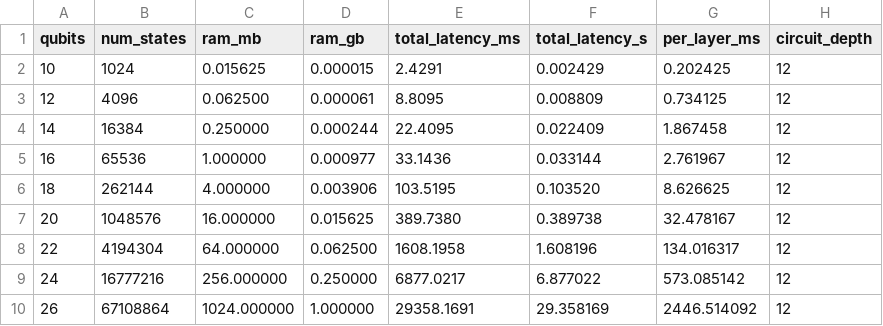
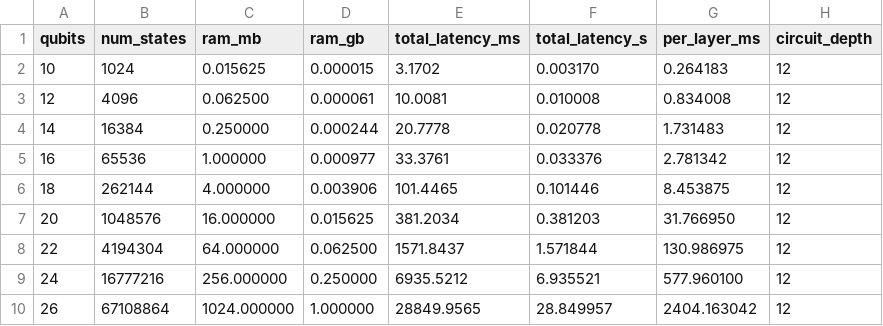
Before and after one commit to tariqselassie-hub/T1000, a CSV file: results/experiments/qnn_scaling_26_qubits.csv, drawn as a sheet; only a part is shown; the diff names each change by its address in the sheet, - before the commit and + after, or states it on an @@ line.

Commit message:
feat(rcs): make frontier_rcs dynamically configurable for arbitrary qubits, depths, and pre-initialization circuits

```diff
--- a/results/experiments/qnn_scaling_26_qubits.csv
+++ b/results/experiments/qnn_scaling_26_qubits.csv
-E2 (total_latency_ms): 2.4291
+E2 (total_latency_ms): 3.1702
-F2 (total_latency_s): 0.002429
+F2 (total_latency_s): 0.003170
-G2 (per_layer_ms): 0.202425
+G2 (per_layer_ms): 0.264183
-E3 (total_latency_ms): 8.8095
+E3 (total_latency_ms): 10.0081
-F3 (total_latency_s): 0.008809
+F3 (total_latency_s): 0.010008
-G3 (per_layer_ms): 0.734125
+G3 (per_layer_ms): 0.834008
-E4 (total_latency_ms): 22.4095
+E4 (total_latency_ms): 20.7778
-F4 (total_latency_s): 0.022409
+F4 (total_latency_s): 0.020778
-G4 (per_layer_ms): 1.867458
+G4 (per_layer_ms): 1.731483
-E5 (total_latency_ms): 33.1436
+E5 (total_latency_ms): 33.3761
-F5 (total_latency_s): 0.033144
+F5 (total_latency_s): 0.033376
-G5 (per_layer_ms): 2.761967
+G5 (per_layer_ms): 2.781342
-E6 (total_latency_ms): 103.5195
+E6 (total_latency_ms): 101.4465
-F6 (total_latency_s): 0.103520
+F6 (total_latency_s): 0.101446
-G6 (per_layer_ms): 8.626625
+G6 (per_layer_ms): 8.453875
-E7 (total_latency_ms): 389.7380
+E7 (total_latency_ms): 381.2034
-F7 (total_latency_s): 0.389738
+F7 (total_latency_s): 0.381203
-G7 (per_layer_ms): 32.478167
+G7 (per_layer_ms): 31.766950
-E8 (total_latency_ms): 1608.1958
+E8 (total_latency_ms): 1571.8437
-F8 (total_latency_s): 1.608196
+F8 (total_latency_s): 1.571844
-G8 (per_layer_ms): 134.016317
+G8 (per_layer_ms): 130.986975
-E9 (total_latency_ms): 6877.0217
+E9 (total_latency_ms): 6935.5212
-F9 (total_latency_s): 6.877022
+F9 (total_latency_s): 6.935521
-G9 (per_layer_ms): 573.085142
+G9 (per_layer_ms): 577.960100
-E10 (total_latency_ms): 29358.1691
+E10 (total_latency_ms): 28849.9565
-F10 (total_latency_s): 29.358169
+F10 (total_latency_s): 28.849957
-G10 (per_layer_ms): 2446.514092
+G10 (per_layer_ms): 2404.163042
```
Also changed, not shown: results/experiments/mnist_qnn_training.csv, 3 other files.
